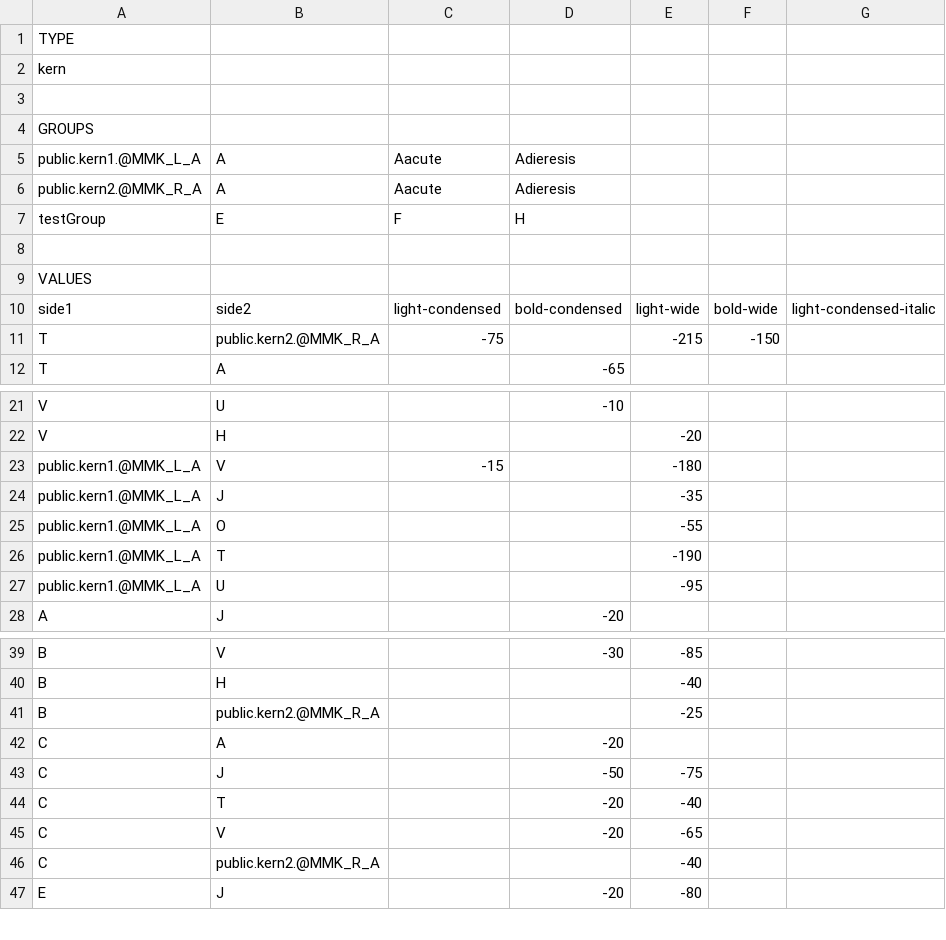
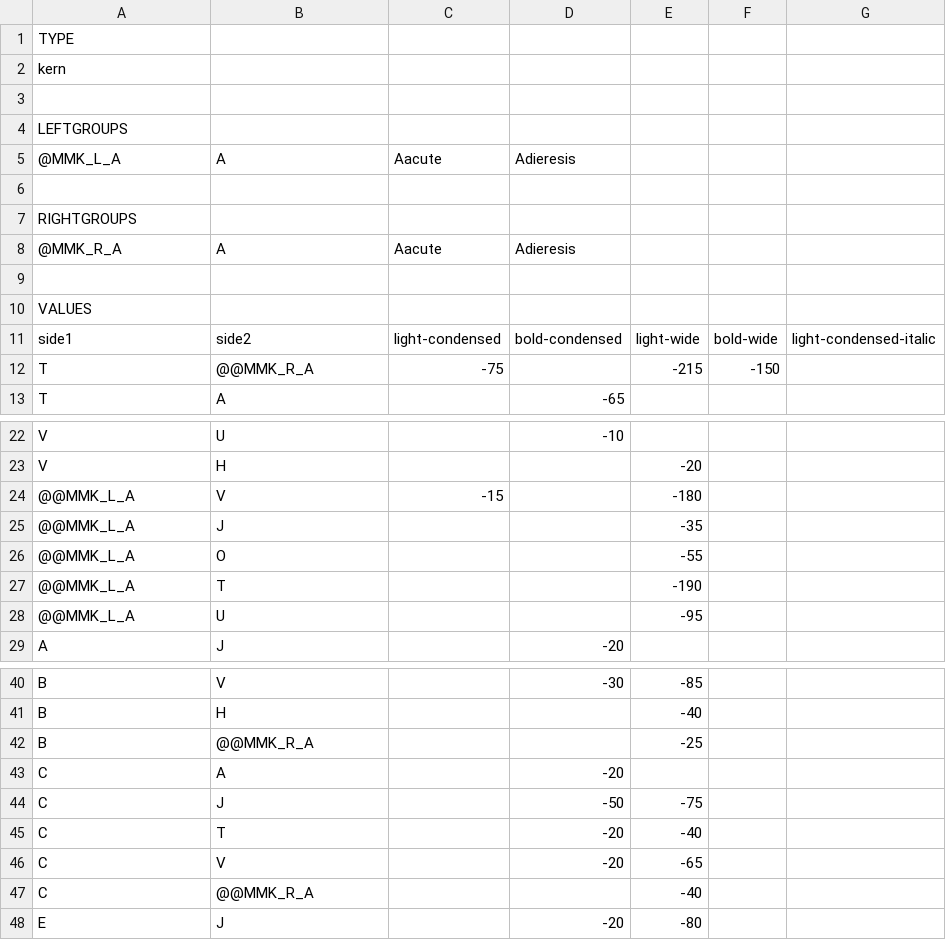
Before and after one commit to connoryang331/EngramFont, a CSV file: test-common/fonts/MutatorSans.fontra/kerning.csv, drawn as a sheet; only a part is shown, gaps mark what is left out; the diff covers the shown part only.

Commit message:
Fix expected kerning data

```diff
--- a/test-common/fonts/MutatorSans.fontra/kerning.csv
+++ b/test-common/fonts/MutatorSans.fontra/kerning.csv
@@ -3,6 +3,7 @@ kern
 
-GROUPS
-public.kern1.@MMK_L_A;A;Aacute;Adieresis
-public.kern2.@MMK_R_A;A;Aacute;Adieresis
-testGroup;E;F;H
+LEFTGROUPS
+@MMK_L_A;A;Aacute;Adieresis
+
+RIGHTGROUPS
+@MMK_R_A;A;Aacute;Adieresis
 
@@ -10,3 +11,3 @@ VALUES
 side1;side2;light-condensed;bold-condensed;light-wide;bold-wide;light-condensed-italic
-T;public.kern2.@MMK_R_A;-75;;-215;-150;
+T;@@MMK_R_A;-75;;-215;-150;
 T;A;;-65;;;
@@ -22,7 +23,7 @@ V;U;;-10;;;
 V;H;;;-20;;
-public.kern1.@MMK_L_A;V;-15;;-180;;
-public.kern1.@MMK_L_A;J;;;-35;;
-public.kern1.@MMK_L_A;O;;;-55;;
-public.kern1.@MMK_L_A;T;;;-190;;
-public.kern1.@MMK_L_A;U;;;-95;;
+@@MMK_L_A;V;-15;;-180;;
+@@MMK_L_A;J;;;-35;;
+@@MMK_L_A;O;;;-55;;
+@@MMK_L_A;T;;;-190;;
+@@MMK_L_A;U;;;-95;;
 A;J;;-20;;;
@@ -40,3 +41,3 @@ B;V;;-30;-85;;
 B;H;;;-40;;
-B;public.kern2.@MMK_R_A;;;-25;;
+B;@@MMK_R_A;;;-25;;
 C;A;;-20;;;
@@ -45,3 +46,3 @@ C;T;;-20;-40;;
 C;V;;-20;-65;;
-C;public.kern2.@MMK_R_A;;;-40;;
+C;@@MMK_R_A;;;-40;;
 E;J;;-20;-80;;
```
Also changed, not shown: 9 edited cells elsewhere in this file, test-py/data/workflow/input-generate-vkrn-feature.fontra/kerning.csv, test-py/data/workflow/input-merge-kerning-A.fontra/kerning.csv, 20 other files.
